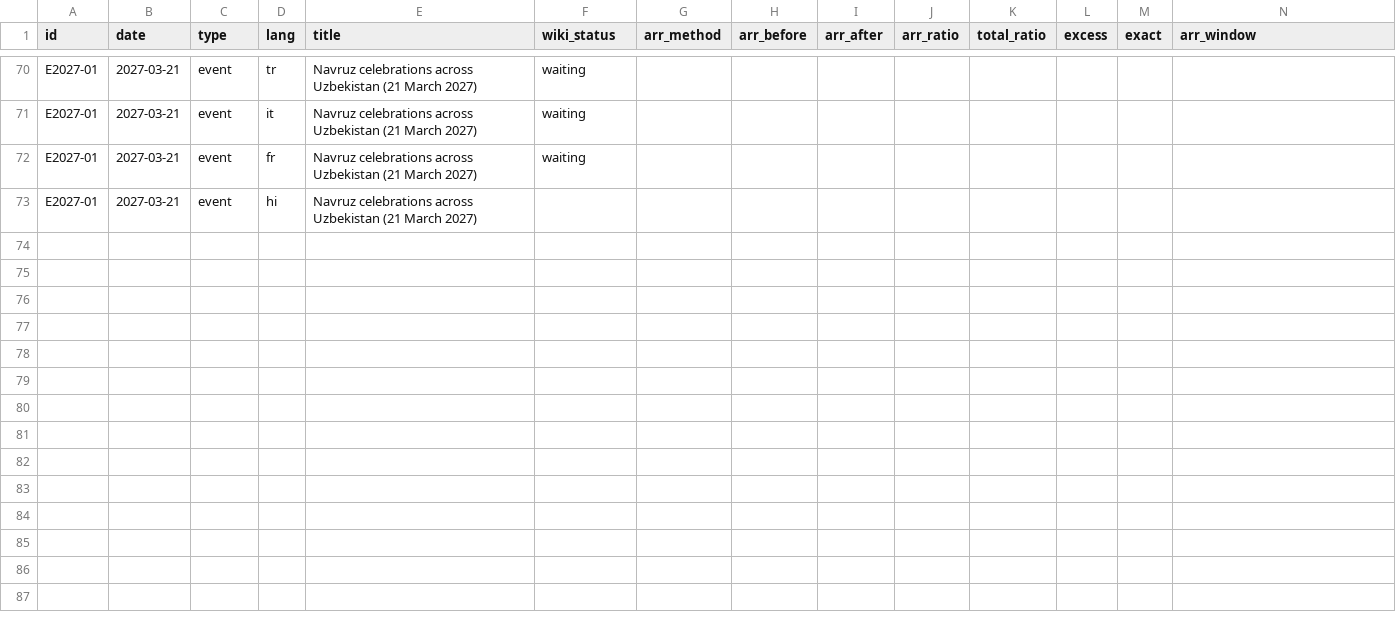
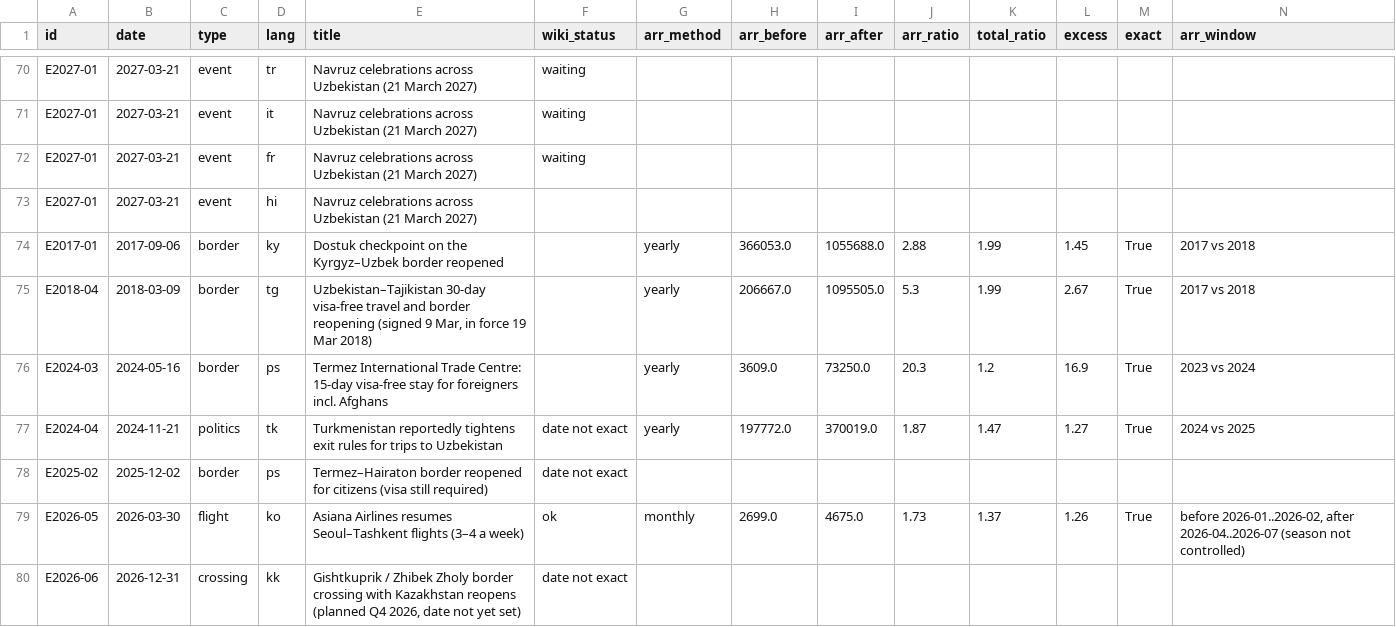
Before and after one commit to ismoiljonmominov8-stack/uzbekistan-tourism-monitor, a CSV file: data/event_effects.csv, drawn as a sheet; only a part is shown, gaps mark what is left out; rows hold the shown columns only; the diff names each change by its address in the sheet, - before the commit and + after, or states it on an @@ line.

```diff
--- a/data/event_effects.csv
+++ b/data/event_effects.csv
+row 74: E2017-01 | 2017-09-06 | border | ky | Dostuk checkpoint on the Kyrgyz–Uzbek border reopened |  | yearly | 366053.0 | 1055688.0 | 2.88 | 1.99 | 1.45 | True | 2017 vs 2018
+row 75: E2018-04 | 2018-03-09 | border | tg | Uzbekistan–Tajikistan 30-day visa-free travel and border reopening (signed 9 Mar, in force 19 Mar 2018) |  | yearly | 206667.0 | 1095505.0 | 5.3 | 1.99 | 2.67 | True | 2017 vs 2018
+row 76: E2024-03 | 2024-05-16 | border | ps | Termez International Trade Centre: 15-day visa-free stay for foreigners incl. Afghans |  | yearly | 3609.0 | 73250.0 | 20.3 | 1.2 | 16.9 | True | 2023 vs 2024
+row 77: E2024-04 | 2024-11-21 | politics | tk | Turkmenistan reportedly tightens exit rules for trips to Uzbekistan | date not exact | yearly | 197772.0 | 370019.0 | 1.87 | 1.47 | 1.27 | True | 2024 vs 2025
+row 78: E2025-02 | 2025-12-02 | border | ps | Termez–Hairaton border reopened for citizens (visa still required) | date not exact
+row 79: E2026-05 | 2026-03-30 | flight | ko | Asiana Airlines resumes Seoul–Tashkent flights (3–4 a week) | ok | monthly | 2699.0 | 4675.0 | 1.73 | 1.37 | 1.26 | True | before 2026-01..2026-02, after 2026-04..2026-07 (season not controlled)
+row 80: E2026-06 | 2026-12-31 | crossing | kk | Gishtkuprik / Zhibek Zholy border crossing with Kazakhstan reopens (planned Q4 2026, date not yet set) | date not exact
```
Also changed, not shown: data/events.csv, docs/event_effects.csv, 11 other files.
